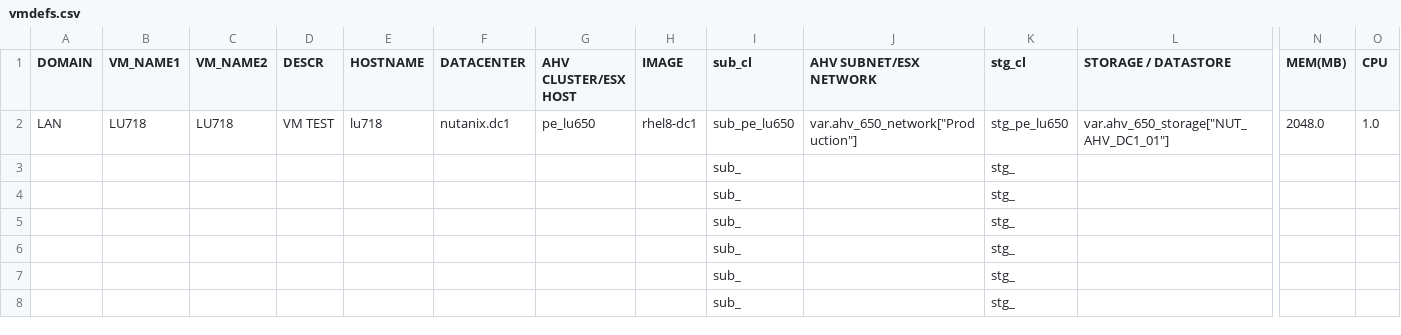
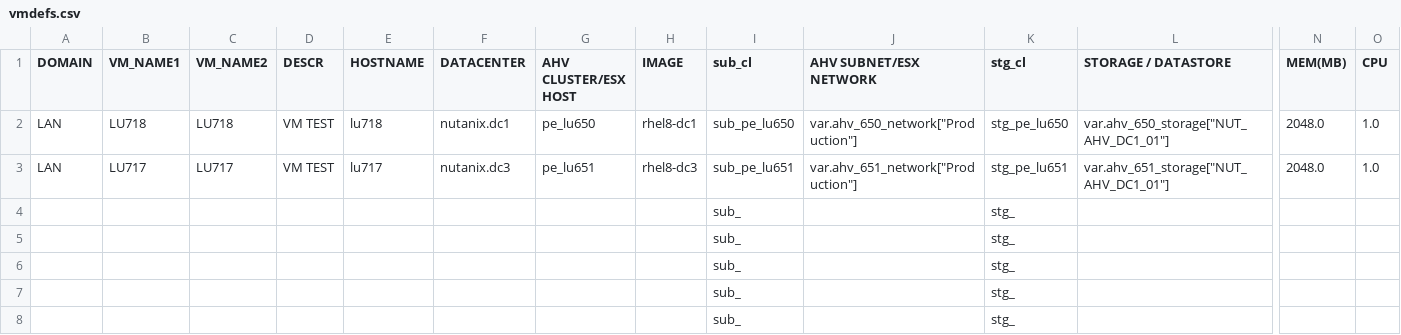
Before and after one commit to steve3535/terraform, a CSV file: vmdefs.csv, drawn as a sheet; only a part is shown, gaps mark what is left out; removed rows and columns are numbered as before the commit, all else as after; rows hold the shown columns only; the diff names each change by its address in the sheet, - before the commit and + after, or states it on an @@ line.

Commit message:
lu717

```diff
--- a/vmdefs.csv
+++ b/vmdefs.csv
-row 3:  |  |  |  |  |  |  |  | sub_ |  | stg_
+row 3: LAN | LU717 | LU717 | VM TEST | lu717 | nutanix.dc3 | pe_lu651 | rhel8-dc3 | sub_pe_lu651 | var.ahv_651_network["Production"] | stg_pe_lu651 | var.ahv_651_storage["NUT_AHV_DC1_01"] | 2048.0 | 1.0
```
